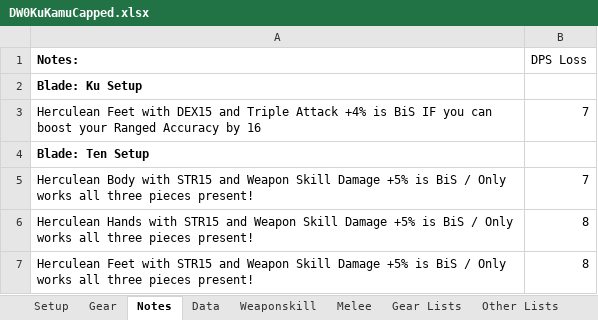
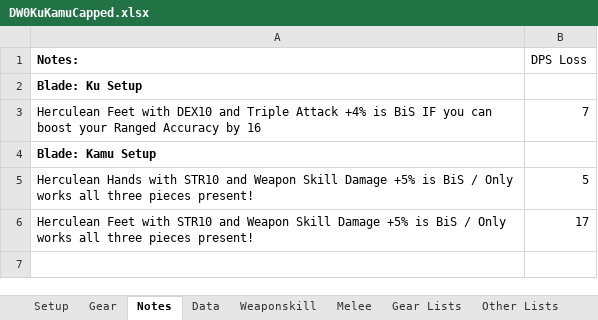
Before and after one commit to NextGames2000/Spreadsheets, an Excel workbook: DW0KuKamuCapped.xlsx, sheet Notes, drawn as a sheet; values as stored, in another font and other column widths than the file's, no borders; removed rows and columns are numbered as before the commit, all else as after; the diff names each change by its address in the sheet, - before the commit and + after, or states it on an @@ line.

```diff
--- a/DW0KuKamuCapped.xlsx (sheet Notes)
+++ b/DW0KuKamuCapped.xlsx (sheet Notes)
-A3 (Notes:): …Feet with DEX15 and Triple…
+A3 (Notes:): …Feet with DEX10 and Triple…
-A4 (Notes:): Blade: Ten Setup
+A4 (Notes:): Blade: Kamu Setup
-row 5: Herculean Body with STR15 and Weapon Skill Damage +5% is BiS / Only works all three pieces present! | 7
-row 6: Herculean Hands with STR15 and Weapon Skill Damage +5% is BiS / Only works all three pieces present! | 8
-row 7: Herculean Feet with STR15 and Weapon Skill Damage +5% is BiS / Only works all three pieces present! | 8
+row 5: Herculean Hands with STR10 and Weapon Skill Damage +5% is BiS / Only works all three pieces present! | 5
+row 6: Herculean Feet with STR10 and Weapon Skill Damage +5% is BiS / Only works all three pieces present! | 17
```
Also changed, not shown: sheet Weaponskill, sheet Data, sheet Gear, sheet Setup, sheet Other Lists, DW0KuKamuTrust.xlsx.
